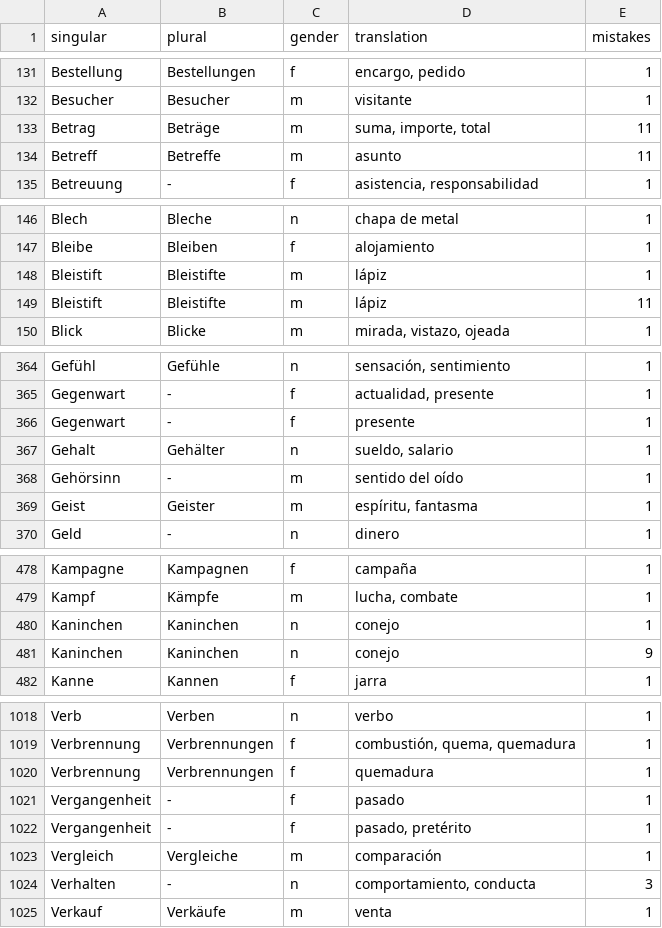
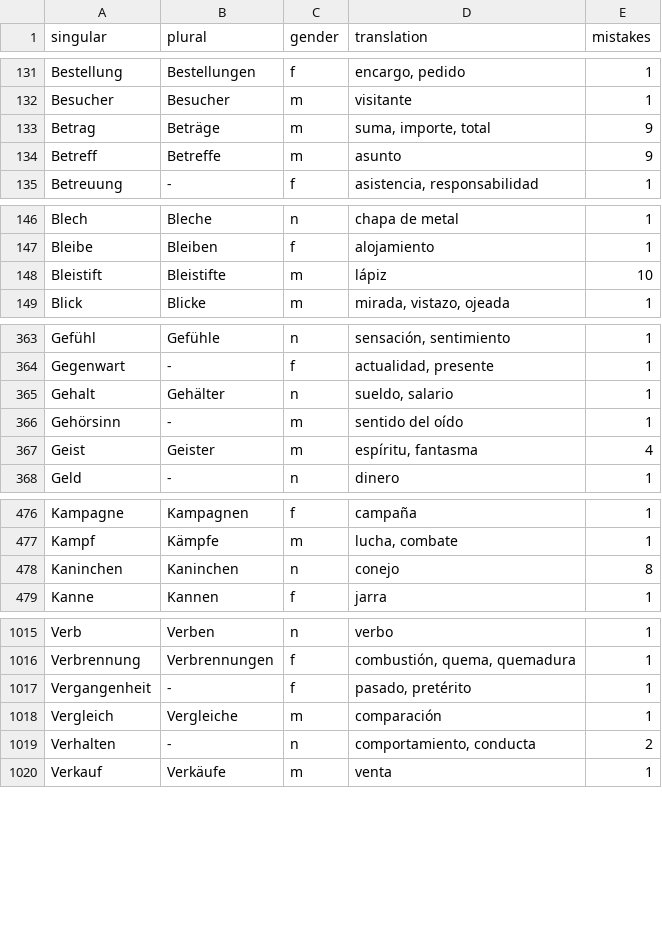
Before and after one commit to kaluzap/words, a CSV file: data_nouns_ge_sp.csv, drawn as a sheet; only a part is shown, gaps mark what is left out; the diff covers the shown part only.

Commit message:
mas palabras

```diff
--- a/data_nouns_ge_sp.csv
+++ b/data_nouns_ge_sp.csv
@@ -132,4 +132,4 @@
 "Besucher","Besucher","m","visitante",1
-"Betrag","Beträge","m","suma, importe, total",11
-"Betreff","Betreffe","m","asunto",11
+"Betrag","Beträge","m","suma, importe, total",9
+"Betreff","Betreffe","m","asunto",9
 "Betreuung","-","f","asistencia, responsabilidad",1
@@ -147,4 +147,3 @@
 "Bleibe","Bleiben","f","alojamiento",1
-"Bleistift","Bleistifte","m","lápiz",1
-"Bleistift","Bleistifte","m","lápiz",11
+"Bleistift","Bleistifte","m","lápiz",10
 "Blick","Blicke","m","mirada, vistazo, ojeada",1
@@ -365,6 +364,5 @@
 "Gegenwart","-","f","actualidad, presente",1
-"Gegenwart","-","f","presente",1
 "Gehalt","Gehälter","n","sueldo, salario",1
 "Gehörsinn","-","m","sentido del oído",1
-"Geist","Geister","m","espíritu, fantasma",1
+"Geist","Geister","m","espíritu, fantasma",4
 "Geld","-","n","dinero",1
@@ -479,4 +477,3 @@
 "Kampf","Kämpfe","m","lucha, combate",1
-"Kaninchen","Kaninchen","n","conejo",1
-"Kaninchen","Kaninchen","n","conejo",9
+"Kaninchen","Kaninchen","n","conejo",8
 "Kanne","Kannen","f","jarra",1
@@ -1019,7 +1016,5 @@
 "Verbrennung","Verbrennungen","f","combustión, quema, quemadura",1
-"Verbrennung","Verbrennungen","f","quemadura",1
-"Vergangenheit","-","f","pasado",1
 "Vergangenheit","-","f","pasado, pretérito",1
 "Vergleich","Vergleiche","m","comparación",1
-"Verhalten","-","n","comportamiento, conducta",3
+"Verhalten","-","n","comportamiento, conducta",2
 "Verkauf","Verkäufe","m","venta",1
```
Also changed, not shown: 95 edited cells elsewhere in this file.
